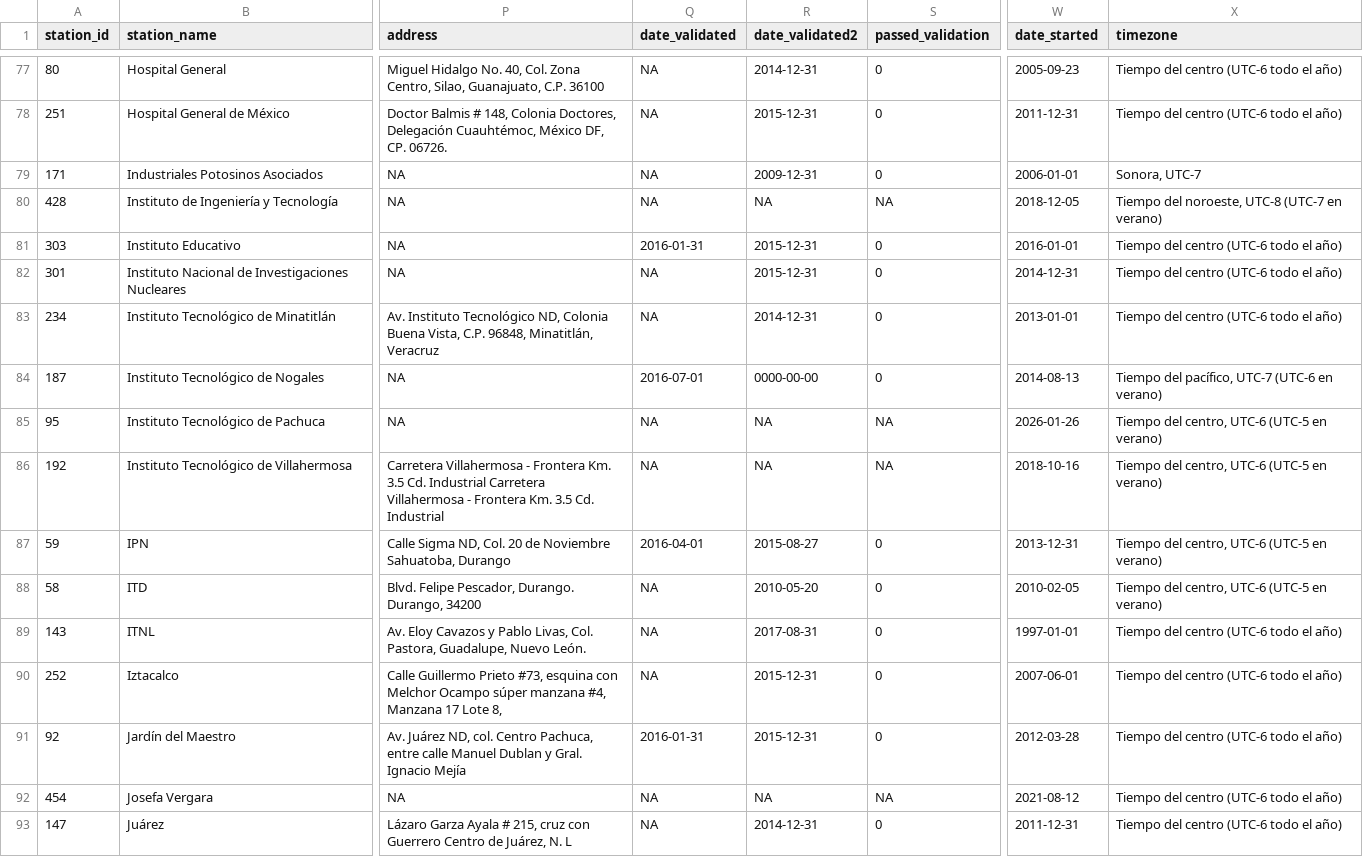
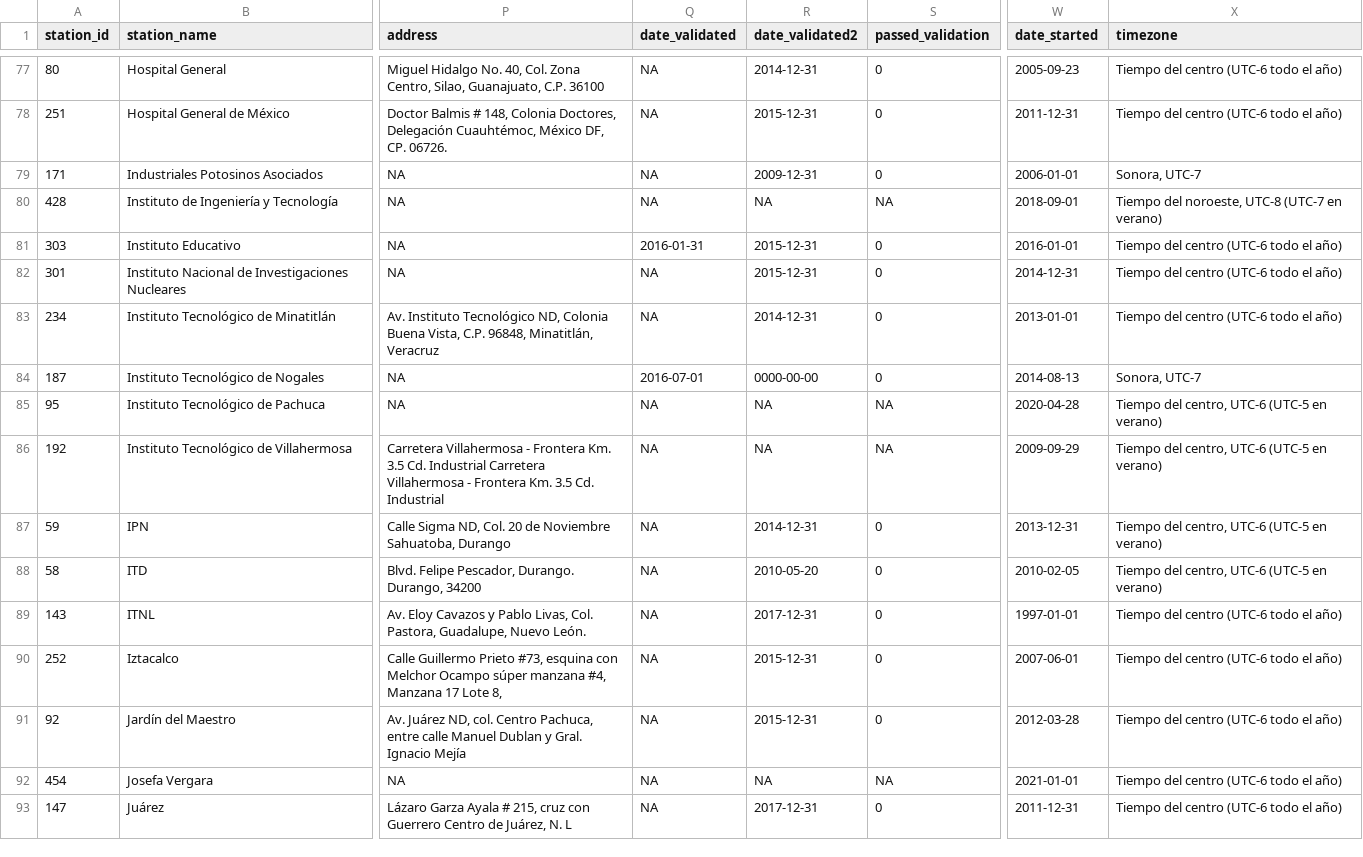
Before and after one commit to diegovalle/rsinaica, a CSV file: data-raw/stations_sinaica.csv, drawn as a sheet; only a part is shown, gaps mark what is left out; the diff covers the shown part only; the diff names each change by its address in the sheet, - before the commit and + after, or states it on an @@ line.

```diff
--- a/data-raw/stations_sinaica.csv
+++ b/data-raw/stations_sinaica.csv
-W80 (date_started): 2018-12-05
+W80 (date_started): 2018-09-01
-X84 (timezone): Tiempo del pacífico, UTC-7 (UTC-6 en verano)
+X84 (timezone): Sonora, UTC-7
-W85 (date_started): 2026-01-26
+W85 (date_started): 2020-04-28
-W86 (date_started): 2018-10-16
+W86 (date_started): 2009-09-29
-Q87 (date_validated): 2016-04-01
+Q87 (date_validated): NA
-R87 (date_validated2): 2015-08-27
+R87 (date_validated2): 2014-12-31
-R89 (date_validated2): 2017-08-31
+R89 (date_validated2): 2017-12-31
-Q91 (date_validated): 2016-01-31
+Q91 (date_validated): NA
-W92 (date_started): 2021-08-12
+W92 (date_started): 2021-01-01
-R93 (date_validated2): 2014-12-31
+R93 (date_validated2): 2017-12-31
```
Also changed, not shown: 1 added row and 152 edited cells elsewhere in this file, 4 other files.
